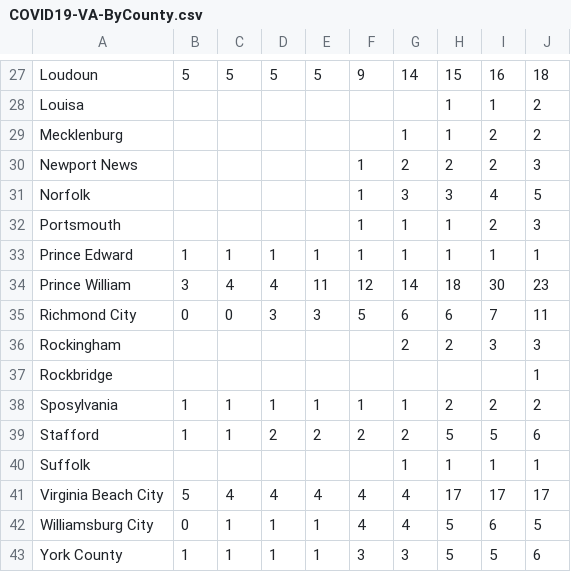
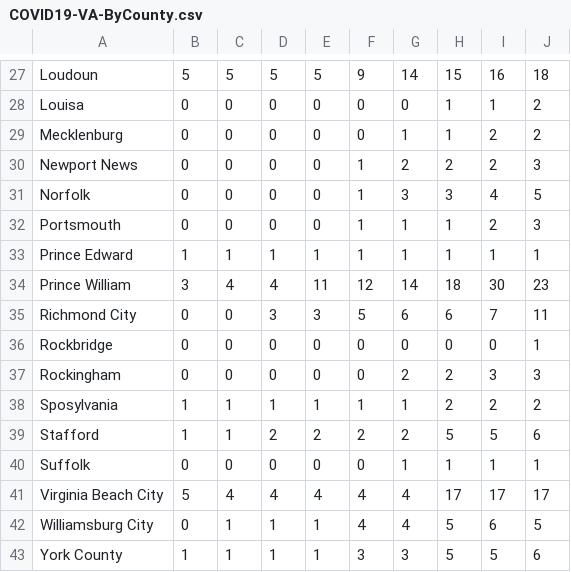
Before and after one commit to mblue01/COVID19-Virginia, a CSV file: COVID19-VA-ByCounty.csv, drawn as a sheet; only a part is shown, gaps mark what is left out; removed rows and columns are numbered as before the commit, all else as after; the diff covers the shown part only; the diff names each change by its address in the sheet, - before the commit and + after, or states it on an @@ line.

```diff
--- a/COVID19-VA-ByCounty.csv
+++ b/COVID19-VA-ByCounty.csv
-B28:B32: (empty)
+B28:B32: 0
-C28:C32: (empty)
+C28:C32: 0
-D28:D32: (empty)
+D28:D32: 0
-E28:E32: (empty)
+E28:E32: 0
-F28:F29: (empty)
+F28:F29: 0
-G28: (empty)
+G28: 0
+row 36: Rockbridge | 0 | 0 | 0 | 0 | 0 | 0 | 0 | 0 | 1
-B37: (empty)
+B37: 0
-C37: (empty)
+C37: 0
-D37: (empty)
+D37: 0
-E37: (empty)
+E37: 0
-F37: (empty)
+F37: 0
-row 37: Rockbridge |  |  |  |  |  |  |  |  | 1
-B40: (empty)
+B40: 0
-C40: (empty)
+C40: 0
-D40: (empty)
+D40: 0
-E40: (empty)
+E40: 0
-F40: (empty)
+F40: 0
```
Also changed, not shown: 82 edited cells elsewhere in this file.
